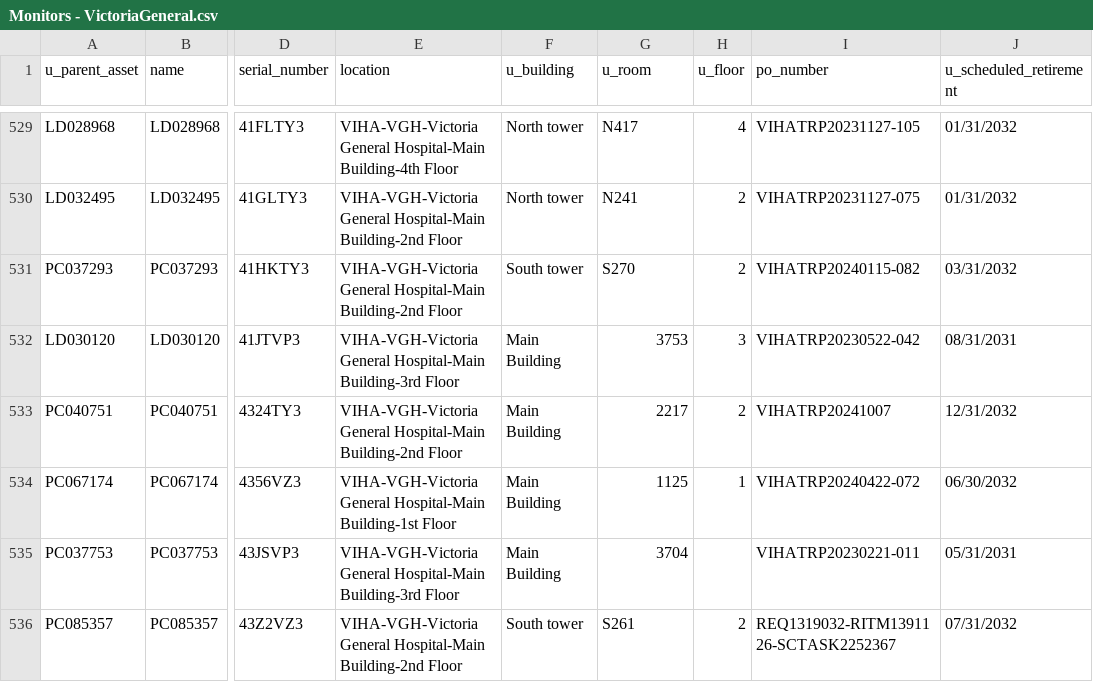
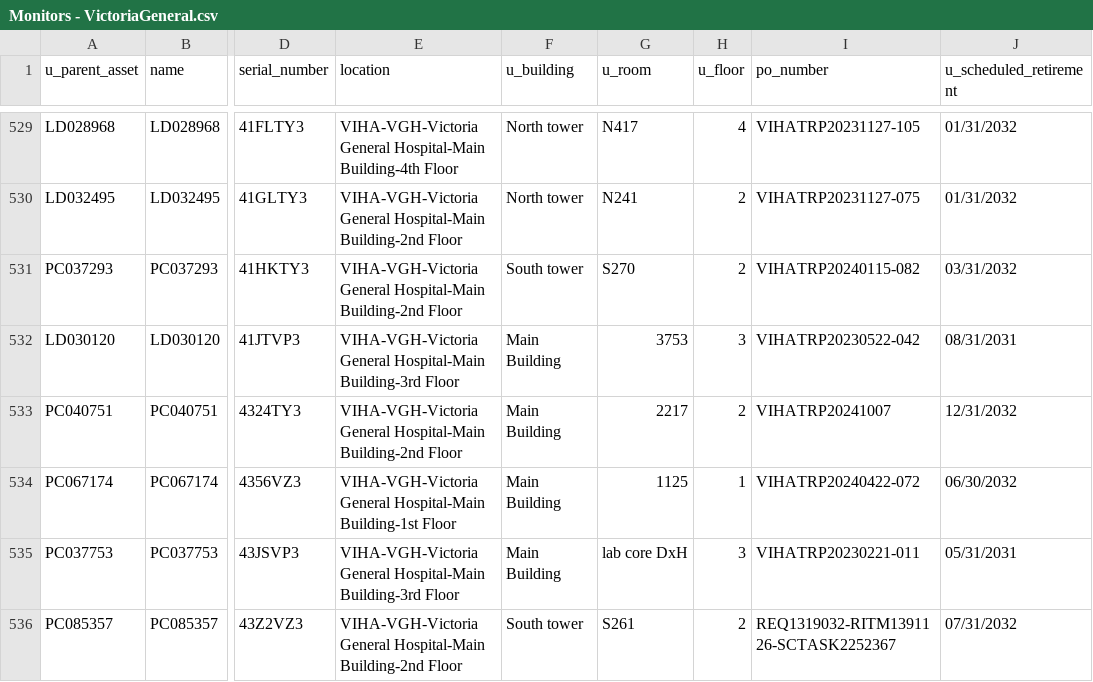
Before and after one commit to digbysa/New-Inventory-Tool, a CSV file: Data/VictoriaGeneral/Monitors - VictoriaGeneral.csv, drawn as a sheet; only a part is shown, gaps mark what is left out; the diff covers the shown part only; the diff names each change by its address in the sheet, - before the commit and + after, or states it on an @@ line.

```diff
--- a/Data/VictoriaGeneral/Monitors - VictoriaGeneral.csv
+++ b/Data/VictoriaGeneral/Monitors - VictoriaGeneral.csv
-G535 (u_room): 3704
+G535 (u_room): lab core DxH
-H535 (u_floor): (empty)
+H535 (u_floor): 3
```
Also changed, not shown: 5 added rows, 1 removed row and 79 edited cells elsewhere in this file, Data/CampbellRiver/Monitors - CampbellRiver.csv, Data/Cowichan/Monitors - Cowichan.csv, 16 other files.
